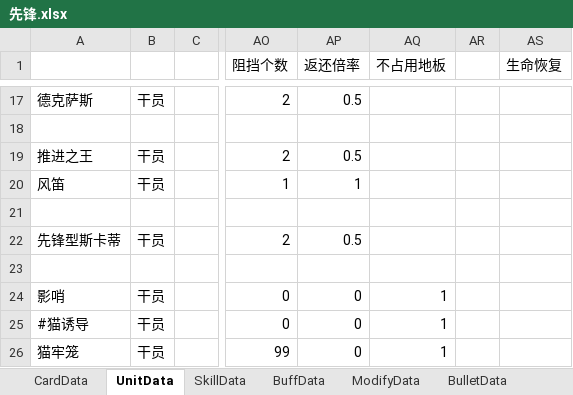
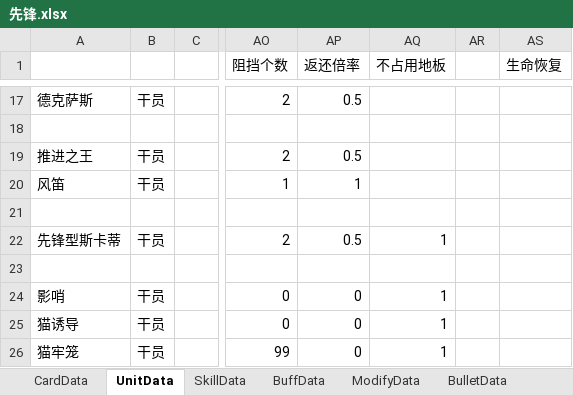
Before and after one commit to XR-857342619/ArkN, an Excel workbook: Excel/Main/先锋.xlsx, sheet UnitData, drawn as a sheet; only a part is shown, gaps mark what is left out; values as stored, in another font and other column widths than the file's, no borders; the diff names each change by its address in the sheet, - before the commit and + after, or states it on an @@ line.

```diff
--- a/Excel/Main/先锋.xlsx (sheet UnitData)
+++ b/Excel/Main/先锋.xlsx (sheet UnitData)
-AQ22 (不占用地板): (empty)
+AQ22 (不占用地板): 1
-A25: #猫诱导
+A25: 猫诱导
```
Also changed, not shown: sheet SkillData, 3 other files.
